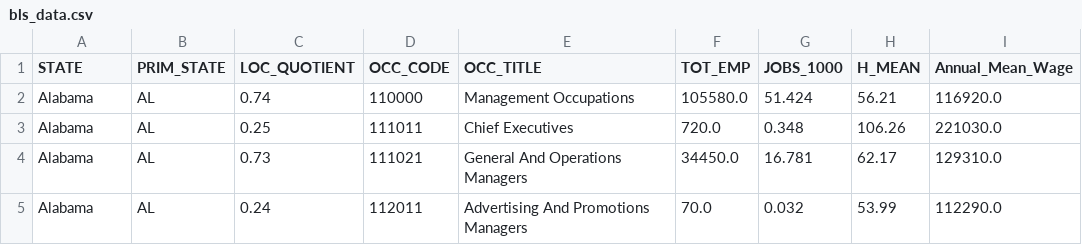
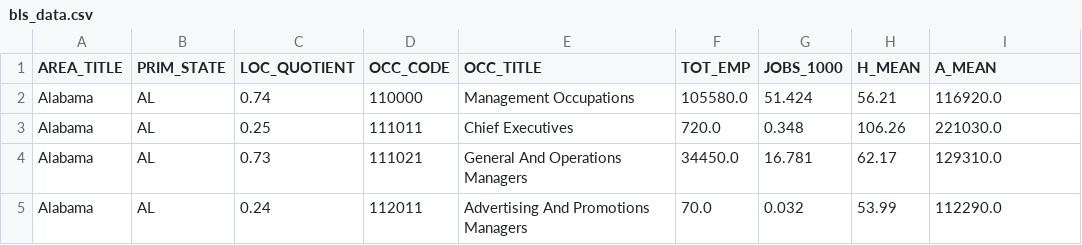
Before and after one commit to MarwaBS/high-pay-salary-predictor, a CSV file: Data/bls_data.csv, drawn as a sheet; only a part is shown.

```diff
--- a/Data/bls_data.csv
+++ b/Data/bls_data.csv
@@ -1,2 +1,2 @@
-STATE,PRIM_STATE,LOC_QUOTIENT,OCC_CODE,OCC_TITLE,TOT_EMP,JOBS_1000,H_MEAN,Annual_Mean_Wage
+AREA_TITLE,PRIM_STATE,LOC_QUOTIENT,OCC_CODE,OCC_TITLE,TOT_EMP,JOBS_1000,H_MEAN,A_MEAN
 Alabama,AL,0.74,110000,Management Occupations,105580.0,51.424,56.21,116920.0
```
Also changed, not shown: 36 other files.
